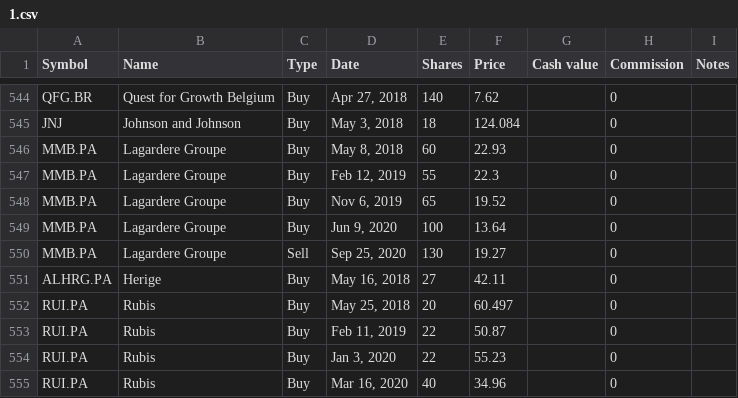
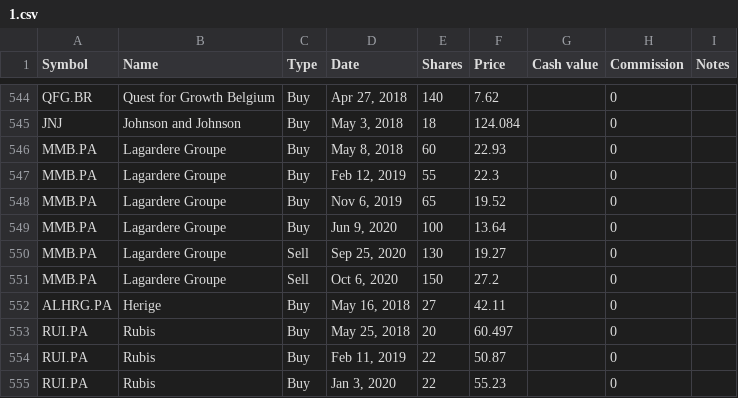
Before and after one commit to lionelschiepers/MyStock, a CSV file: MyStockWeb/Data/1.csv, drawn as a sheet; only a part is shown, gaps mark what is left out; the shorter side is filled out with more unchanged rows.

Commit message:
closed lagardere
closed lagardere

```diff
--- a/MyStockWeb/Data/1.csv
+++ b/MyStockWeb/Data/1.csv
@@ -550,2 +550,3 @@ MMB.PA,Lagardere Groupe,Buy,"Jun 9, 2020",100,13.64,,0,
 MMB.PA,Lagardere Groupe,Sell,"Sep 25, 2020",130,19.27,,0,
+MMB.PA,Lagardere Groupe,Sell,"Oct 6, 2020",150,27.2,,0,
 ALHRG.PA,Herige,Buy,"May 16, 2018",27,42.11,,0,
```
